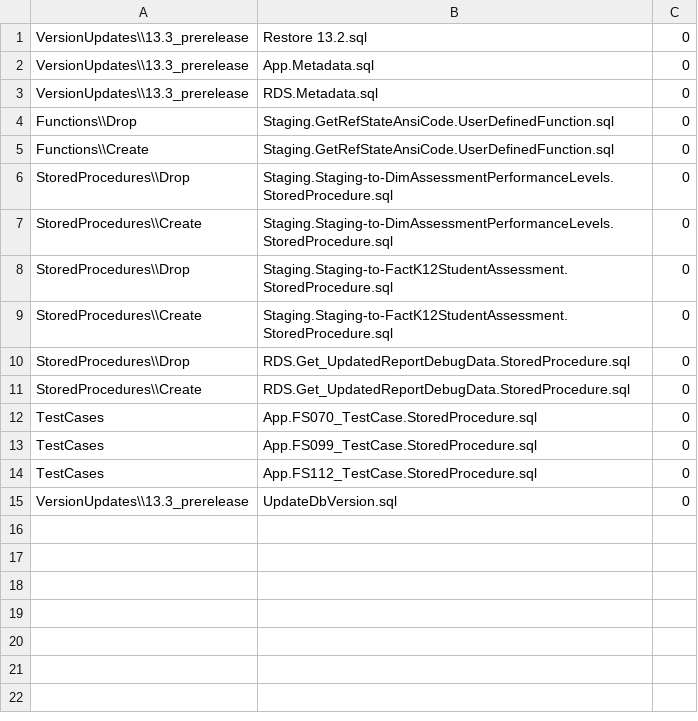
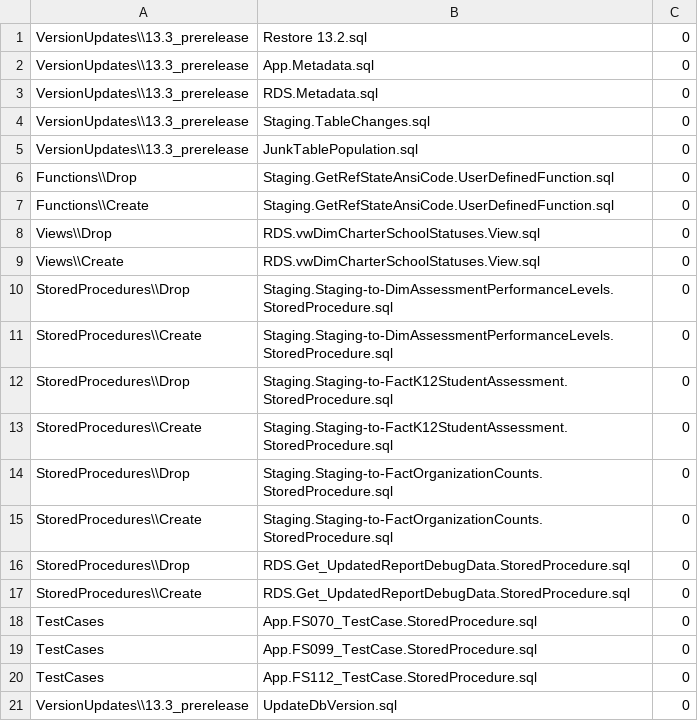
Before and after one commit to CEDS-Collaborative-Exchange/Generate, a CSV file: generate.web/DatabaseScripts/VersionUpdates/13.3_prerelease/VersionScripts.csv, drawn as a sheet.

```diff
--- a/generate.web/DatabaseScripts/VersionUpdates/13.3_prerelease/VersionScripts.csv
+++ b/generate.web/DatabaseScripts/VersionUpdates/13.3_prerelease/VersionScripts.csv
@@ -3,4 +3,8 @@ VersionUpdates\\13.3_prerelease,App.Metadata.sql,0
 VersionUpdates\\13.3_prerelease,RDS.Metadata.sql,0
+VersionUpdates\\13.3_prerelease,Staging.TableChanges.sql,0
+VersionUpdates\\13.3_prerelease,JunkTablePopulation.sql,0
 Functions\\Drop,Staging.GetRefStateAnsiCode.UserDefinedFunction.sql,0
 Functions\\Create,Staging.GetRefStateAnsiCode.UserDefinedFunction.sql,0
+Views\\Drop,RDS.vwDimCharterSchoolStatuses.View.sql,0
+Views\\Create,RDS.vwDimCharterSchoolStatuses.View.sql,0
 StoredProcedures\\Drop,Staging.Staging-to-DimAssessmentPerformanceLevels.StoredProcedure.sql,0
@@ -9,2 +13,4 @@ StoredProcedures\\Drop,Staging.Staging-to-FactK12StudentAssessment.StoredProcedu
 StoredProcedures\\Create,Staging.Staging-to-FactK12StudentAssessment.StoredProcedure.sql,0
+StoredProcedures\\Drop,Staging.Staging-to-FactOrganizationCounts.StoredProcedure.sql,0
+StoredProcedures\\Create,Staging.Staging-to-FactOrganizationCounts.StoredProcedure.sql,0
 StoredProcedures\\Drop,RDS.Get_UpdatedReportDebugData.StoredProcedure.sql,0
```
Also changed, not shown: 5 other files.
